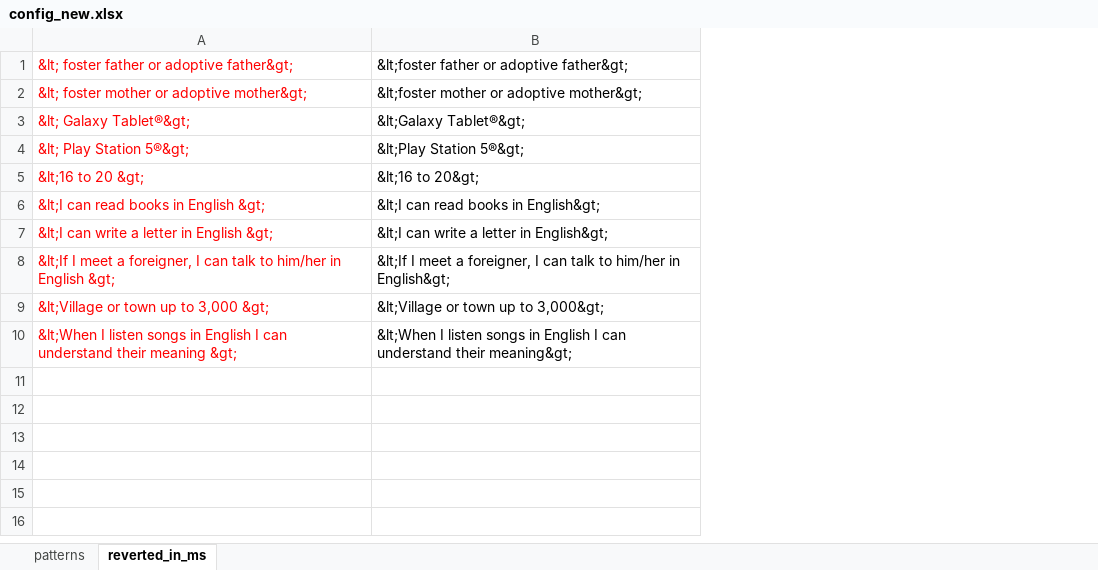
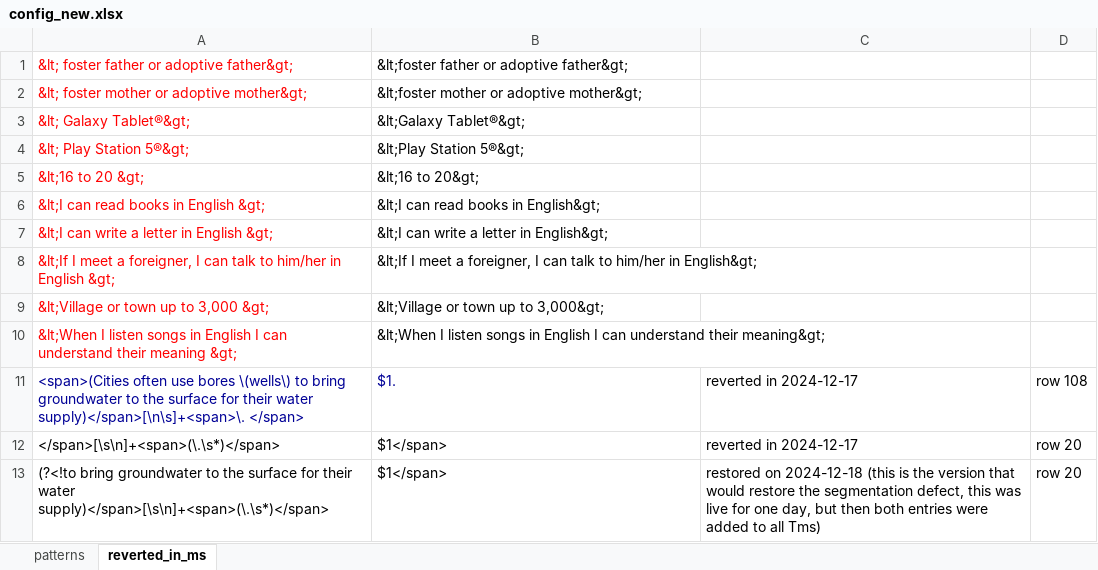
Before and after one commit to capstanlqc/source-xml-linter, an Excel workbook: config_new.xlsx, sheet reverted_in_ms, drawn as a sheet; values as stored, in another font and other column widths than the file's, no borders; the diff names each change by its address in the sheet, - before the commit and + after, or states it on an @@ line.

Commit message:
Updated new-domain rule for the hack to fix MoM defect: removed Panama locales and added Haredi Hebrew

```diff
--- a/config_new.xlsx (sheet reverted_in_ms)
+++ b/config_new.xlsx (sheet reverted_in_ms)
+column C, empty
+column D, empty
+row 11: <span>(Cities often use bores \(wells\) to bring groundwater to the surface for their water supply)</span>[\n\s]+<span>\. </span> | $1. | reverted in 2024-12-17 | row 108
+row 12: </span>[\s\n]+<span>(\.\s*)</span> | $1</span> | reverted in 2024-12-17 | row 20
+row 13: (?<!to bring groundwater to the surface for their water supply)</span>[\s\n]+<span>(\.\s*)</span> | $1</span> | restored on 2024-12-18 (this is the version that would restore the segmentation defect, this was live for one day, but then both entries were added to all Tms) | row 20
```
Also changed, not shown: sheet patterns.
